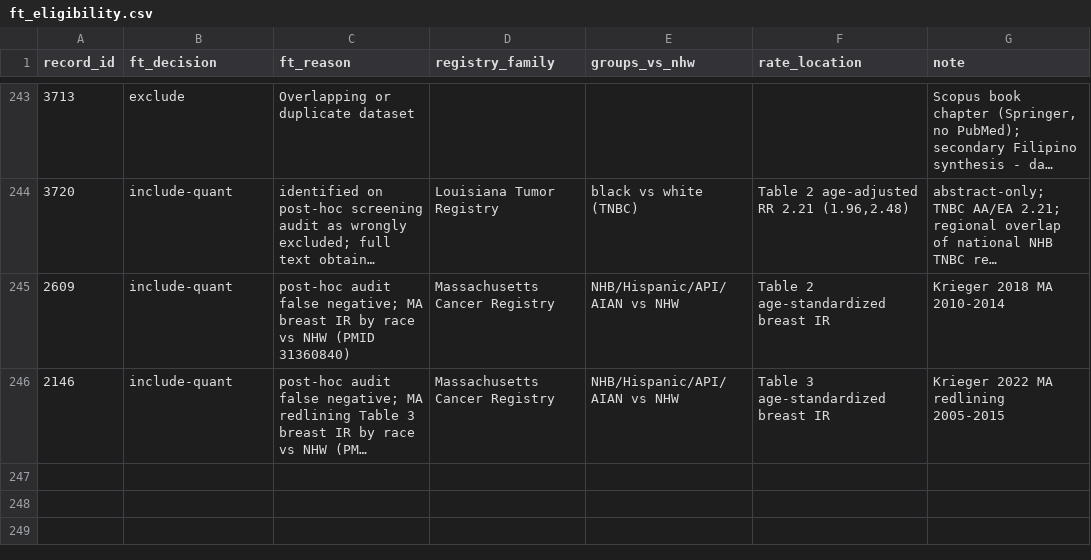
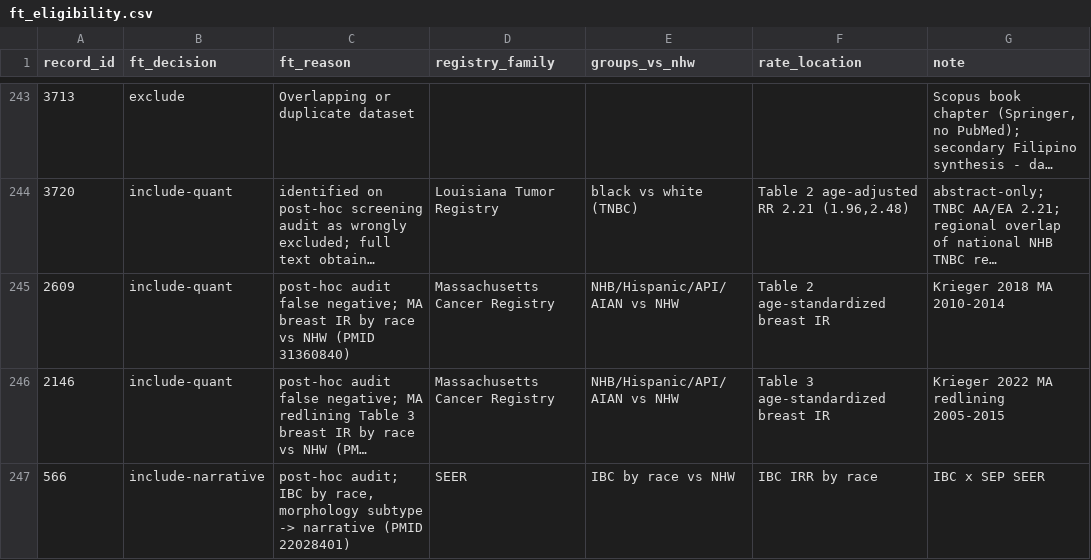
Before and after one commit to p16791918-lab/Meta, a CSV file: meta_agents/search_v2/ft_eligibility.csv, drawn as a sheet; only a part is shown, gaps mark what is left out; long unchanged cells end in …; the diff names each change by its address in the sheet, - before the commit and + after, or states it on an @@ line.

```diff
--- a/meta_agents/search_v2/ft_eligibility.csv
+++ b/meta_agents/search_v2/ft_eligibility.csv
+row 247: 566 | include-narrative | post-hoc audit; IBC by race, morphology subtype -> narrative (PMID 22028401) | SEER | IBC by race vs NHW | IBC IRR by race | IBC x SEP SEER
```
Also changed, not shown: meta_agents/search_v2/TableS_included_studies.csv, 9 other files.
